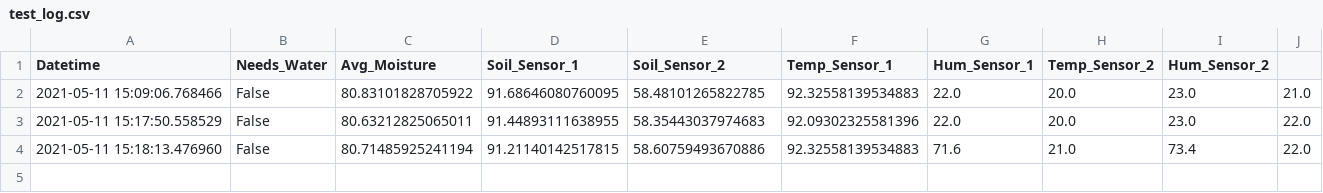
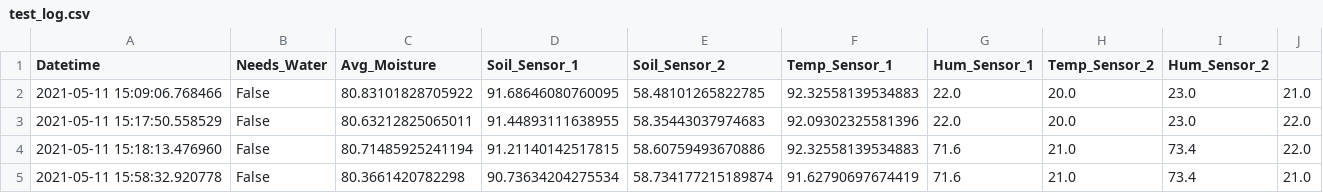
Before and after one commit to NateOfState4/RPi_Projects, a CSV file: test_log.csv, drawn as a sheet; the diff names each change by its address in the sheet, - before the commit and + after, or states it on an @@ line.

Commit message:
Update to test_log files

```diff
--- a/test_log.csv
+++ b/test_log.csv
+row 5: 2021-05-11 15:58:32.920778 | False | 80.3661420782298 | 90.73634204275534 | 58.734177215189874 | 91.62790697674419 | 71.6 | 21.0 | 73.4 | 21.0
```
Also changed, not shown: 1 other file.
